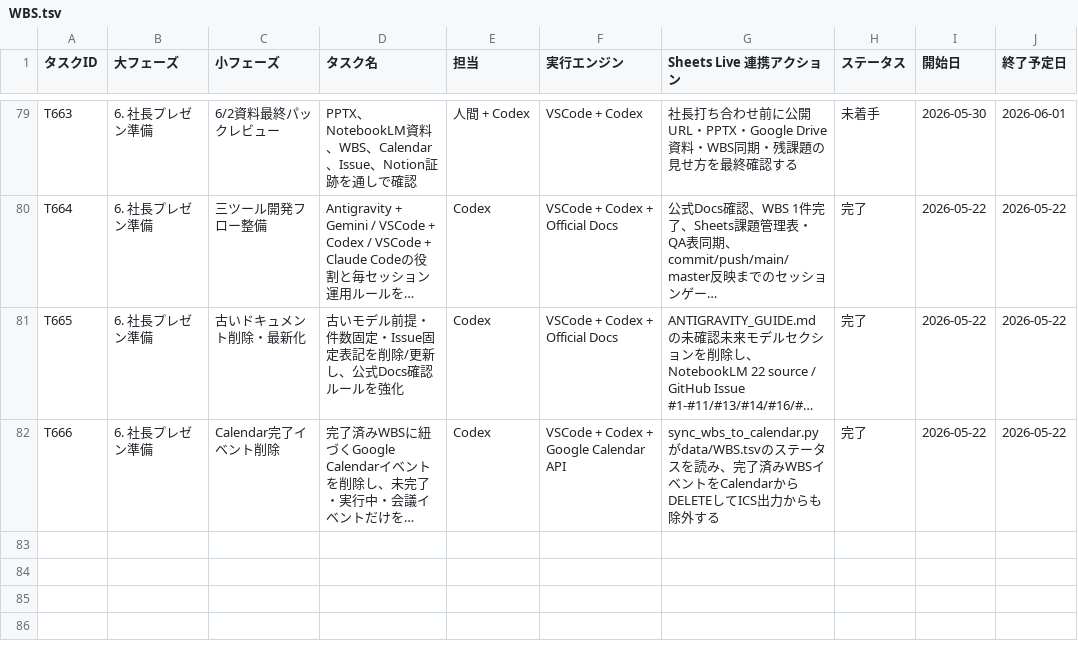
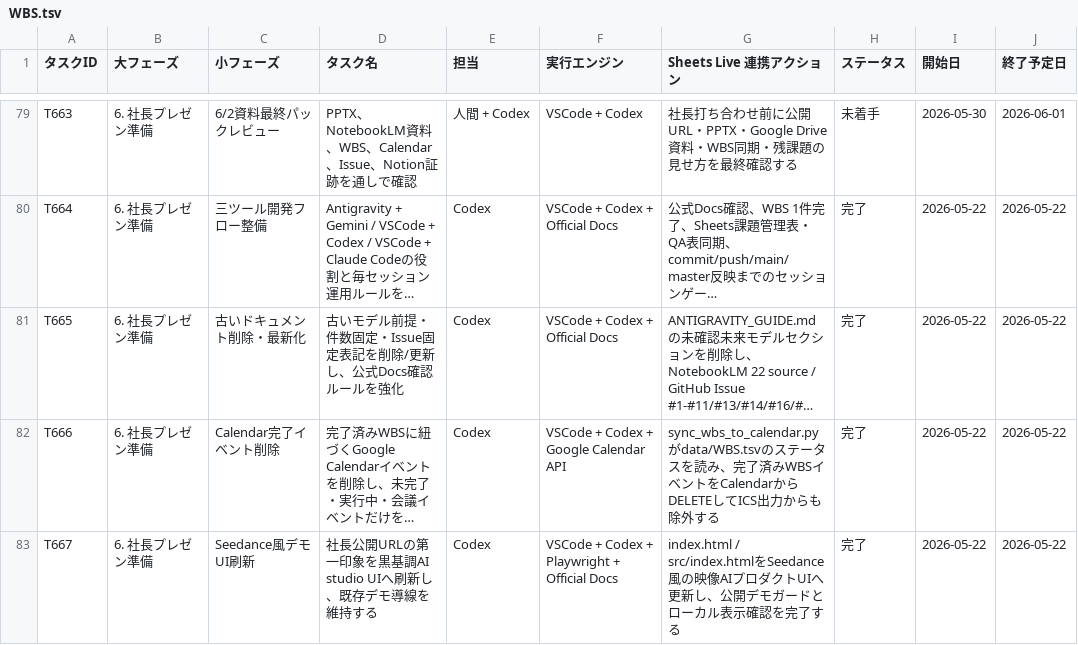
Before and after one commit to kanta13jp1/mighty-link-ai-connect, a TSV file: data/WBS.tsv, drawn as a sheet; only a part is shown, gaps mark what is left out; long unchanged cells end in …; the diff names each change by its address in the sheet, - before the commit and + after, or states it on an @@ line.

```diff
--- a/data/WBS.tsv
+++ b/data/WBS.tsv
+row 83: T667 | 6. 社長プレゼン準備 | Seedance風デモUI刷新 | 社長公開URLの第一印象を黒基調AI studio UIへ刷新し、既存デモ導線を維持する | Codex | VSCode + Codex + Playwright + Official Docs | index.html / src/index.htmlをSeedance風の映像AIプロダクトUIへ更新し、公開デモガードとローカル表示確認を完了する | 完了 | 2026-05-22 | 2026-05-22
```
Also changed, not shown: data/issues_tracker.tsv, data/qa_tracker.tsv, 33 other files.
